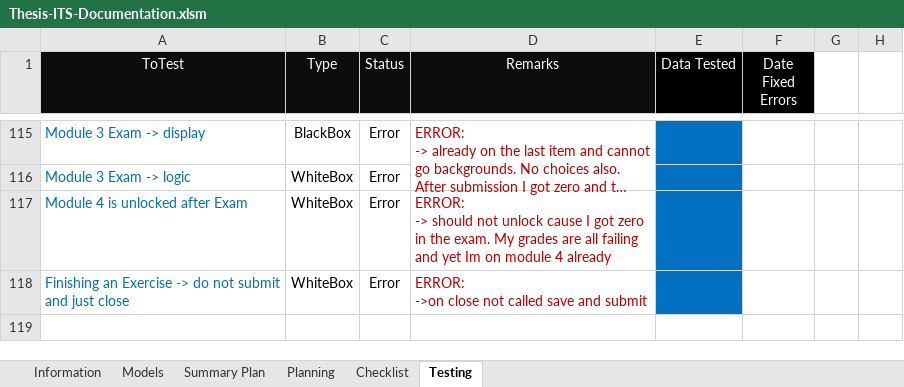
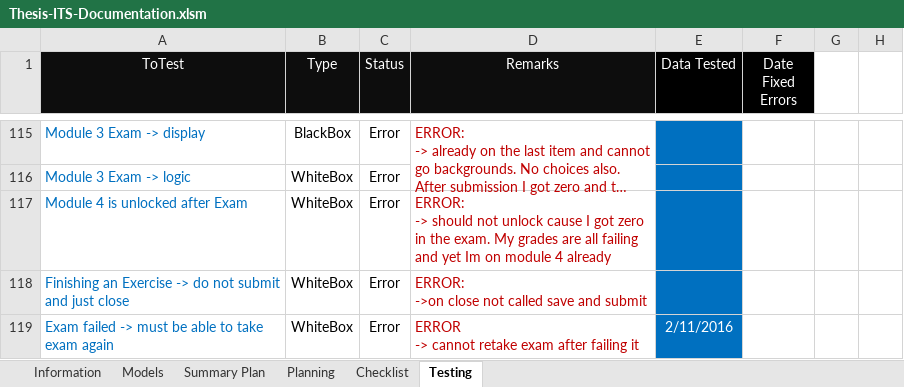
Before and after one commit to robertoguazon/Thesis-ITS, an Excel workbook: documentation/Thesis-ITS-Documentation.xlsm, sheet Testing, drawn as a sheet; only a part is shown, gaps mark what is left out; long unchanged cells end in …; values as stored, in another font and other column widths than the file's, no borders; conditional formats not drawn; ↵ is a line break in a cell; the diff names each change by its address in the sheet, - before the commit and + after, or states it on an @@ line.

```diff
--- a/documentation/Thesis-ITS-Documentation.xlsm (sheet Testing)
+++ b/documentation/Thesis-ITS-Documentation.xlsm (sheet Testing)
+row 119: Exam failed -> must be able to take exam again | WhiteBox | Error | ERROR ↵ -> cannot retake exam after failing it | 2/11/2016
```
Also changed, not shown: sheet Summary Plan, charts or pictures, 4 other files.
